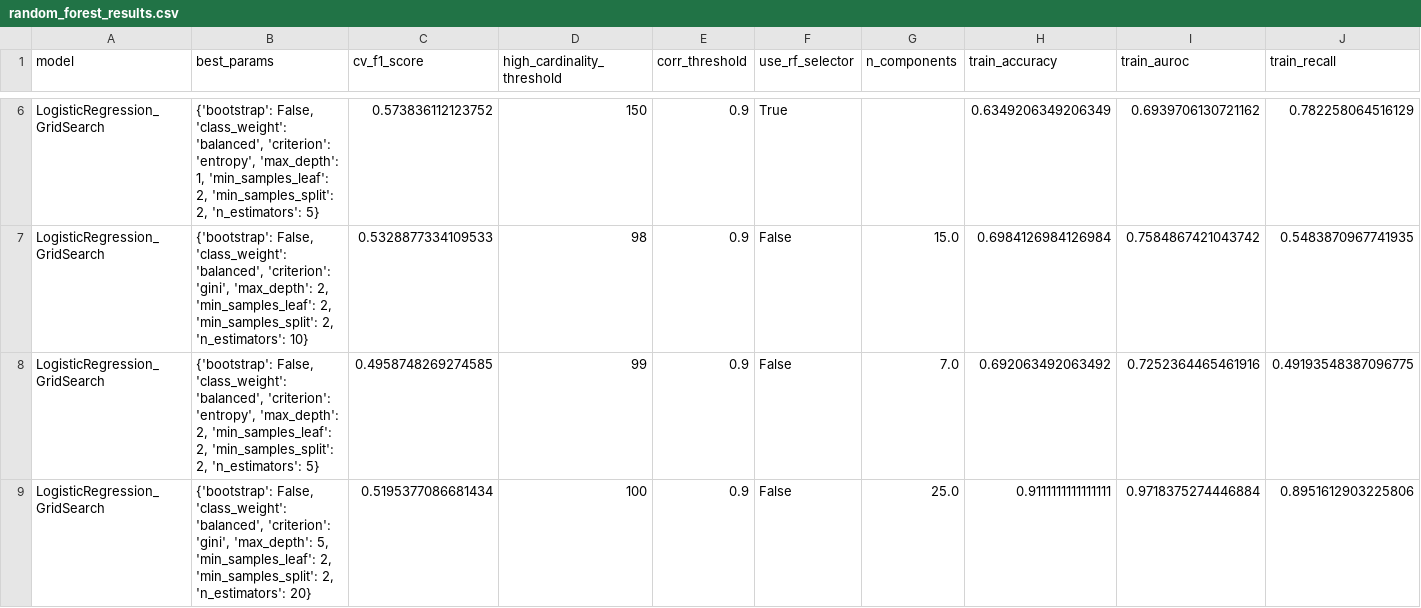
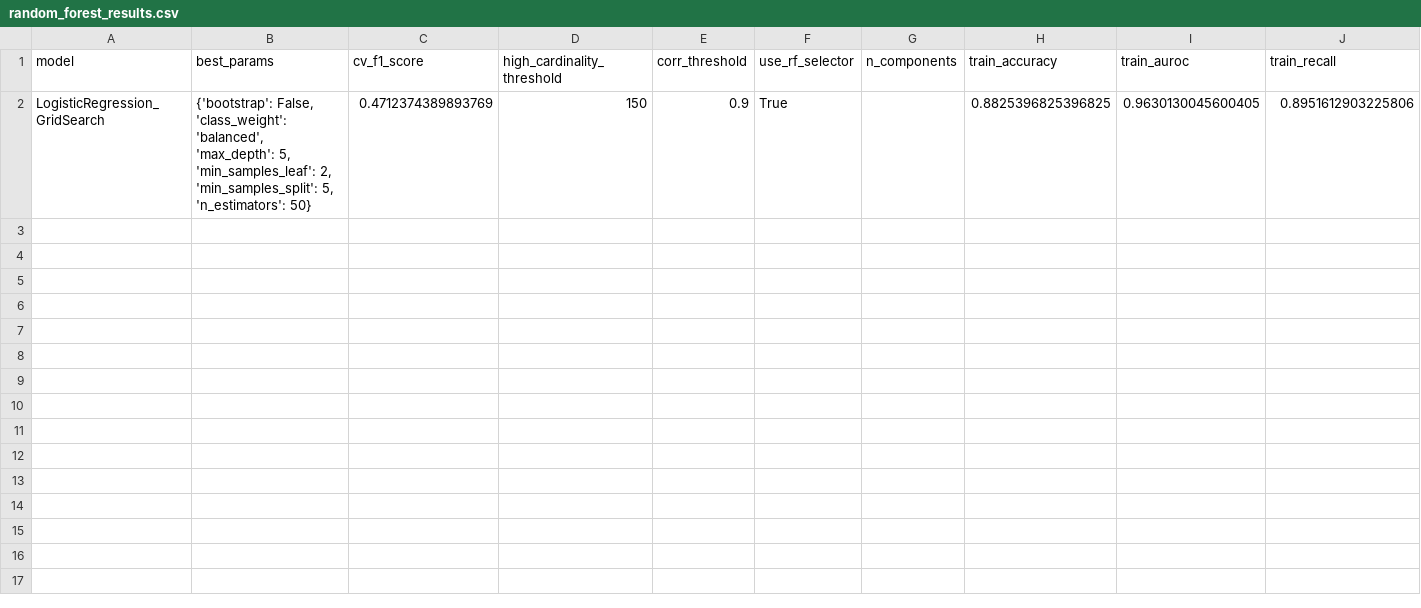
Before and after one commit to thenaivekid/bone-segmentation, a CSV file: task2/TASK_2/random_forest_results.csv, drawn as a sheet; only a part is shown, gaps mark what is left out; removed rows and columns are numbered as before the commit, all else as after; rows hold the shown columns only; the diff covers the shown part only; the diff names each change by its address in the sheet, - before the commit and + after, or states it on an @@ line.

```diff
--- a/task2/TASK_2/random_forest_results.csv
+++ b/task2/TASK_2/random_forest_results.csv
-row 6: LogisticRegression_GridSearch | {'bootstrap': False, 'class_weight': 'balanced', 'criterion': 'entropy', 'max_depth': 1, 'min_samples_leaf': 2, 'min_samples_split': 2, 'n_estimators': 5} | 0.573836112123752 | 150 | 0.9 | True |  | 0.6349206349206349 | 0.6939706130721162 | 0.782258064516129
-row 7: LogisticRegression_GridSearch | {'bootstrap': False, 'class_weight': 'balanced', 'criterion': 'gini', 'max_depth': 2, 'min_samples_leaf': 2, 'min_samples_split': 2, 'n_estimators': 10} | 0.5328877334109533 | 98 | 0.9 | False | 15.0 | 0.6984126984126984 | 0.7584867421043742 | 0.5483870967741935
-row 8: LogisticRegression_GridSearch | {'bootstrap': False, 'class_weight': 'balanced', 'criterion': 'entropy', 'max_depth': 2, 'min_samples_leaf': 2, 'min_samples_split': 2, 'n_estimators': 5} | 0.4958748269274585 | 99 | 0.9 | False | 7.0 | 0.692063492063492 | 0.7252364465461916 | 0.49193548387096775
-row 9: LogisticRegression_GridSearch | {'bootstrap': False, 'class_weight': 'balanced', 'criterion': 'gini', 'max_depth': 5, 'min_samples_leaf': 2, 'min_samples_split': 2, 'n_estimators': 20} | 0.5195377086681434 | 100 | 0.9 | False | 25.0 | 0.9111111111111111 | 0.9718375274446884 | 0.8951612903225806
+row 2: LogisticRegression_GridSearch | {'bootstrap': False, 'class_weight': 'balanced', 'max_depth': 5, 'min_samples_leaf': 2, 'min_samples_split': 5, 'n_estimators': 50} | 0.4712374389893769 | 150 | 0.9 | True |  | 0.8825396825396825 | 0.9630130045600405 | 0.8951612903225806
```
Also changed, not shown: 4 removed rows elsewhere in this file, task2/TASK_2/logistic_regression_results.csv, task2/TASK_2/svc_results.csv, 12 other files.
